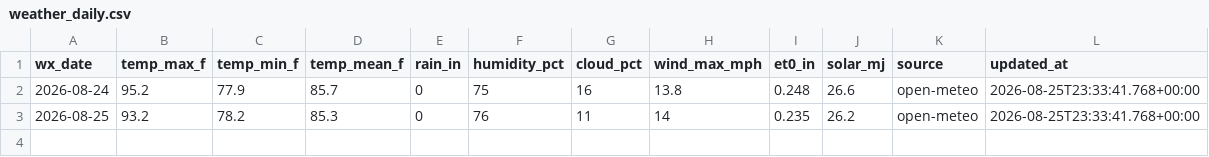
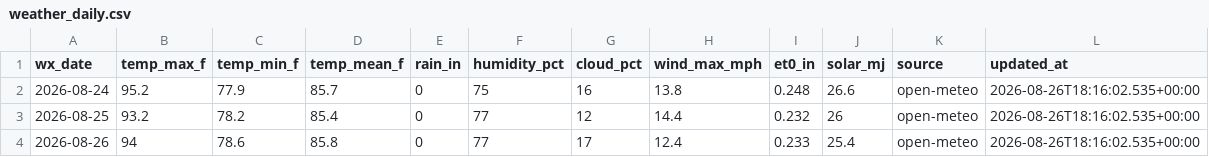
Before and after one commit to AidanJMeyers/ed-cotton-growth-dashboard, a CSV file: data/weather_daily.csv, drawn as a sheet.

```diff
--- a/data/weather_daily.csv
+++ b/data/weather_daily.csv
@@ -1,3 +1,4 @@
 wx_date,temp_max_f,temp_min_f,temp_mean_f,rain_in,humidity_pct,cloud_pct,wind_max_mph,et0_in,solar_mj,source,updated_at
-2026-08-24,95.2,77.9,85.7,0,75,16,13.8,0.248,26.6,open-meteo,2026-08-25T23:33:41.768+00:00
-2026-08-25,93.2,78.2,85.3,0,76,11,14,0.235,26.2,open-meteo,2026-08-25T23:33:41.768+00:00
+2026-08-24,95.2,77.9,85.7,0,75,16,13.8,0.248,26.6,open-meteo,2026-08-26T18:16:02.535+00:00
+2026-08-25,93.2,78.2,85.4,0,77,12,14.4,0.232,26,open-meteo,2026-08-26T18:16:02.535+00:00
+2026-08-26,94,78.6,85.8,0,77,17,12.4,0.233,25.4,open-meteo,2026-08-26T18:16:02.535+00:00
```
Also changed, not shown: 4 other files.
